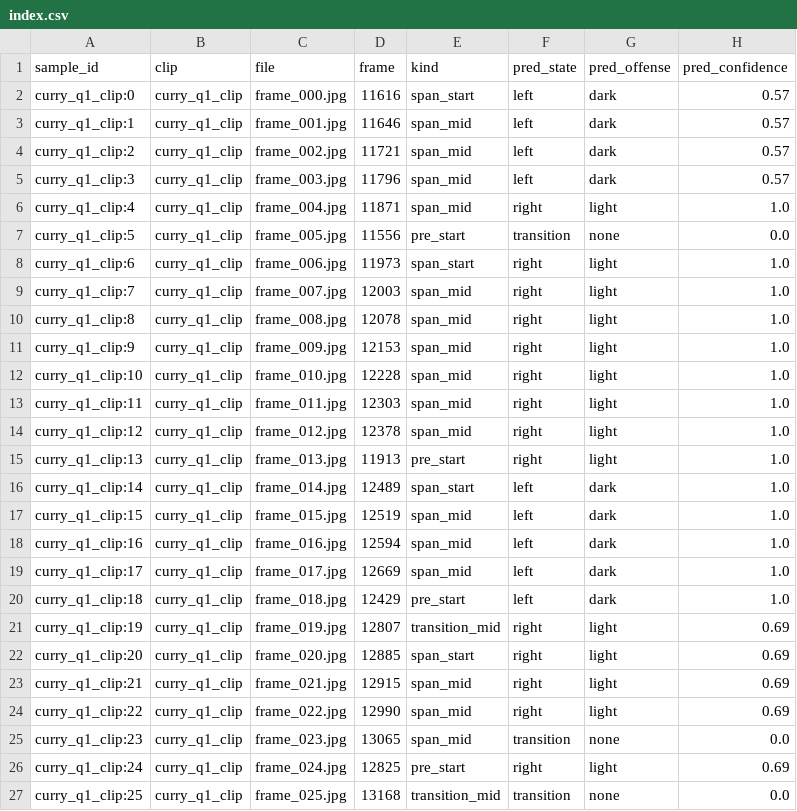
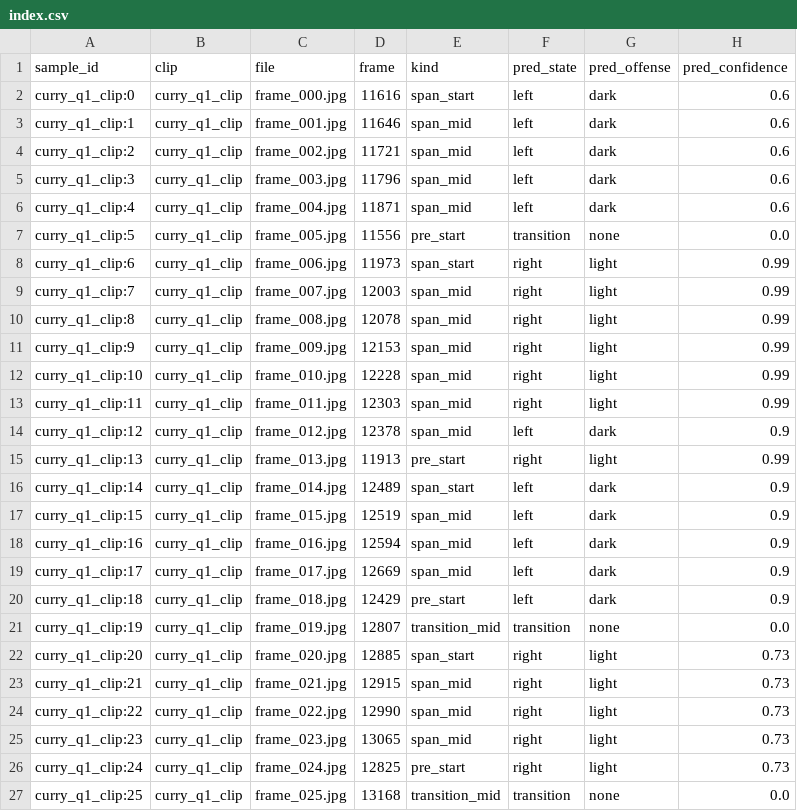
Before and after one commit to lmcnulty7/NBA-Comp-Viz-V3, a CSV file: data/poss_eval/curry_q1_clip/index.csv, drawn as a sheet.

```diff
--- a/data/poss_eval/curry_q1_clip/index.csv
+++ b/data/poss_eval/curry_q1_clip/index.csv
@@ -1,27 +1,27 @@
 sample_id,clip,file,frame,kind,pred_state,pred_offense,pred_confidence
-curry_q1_clip:0,curry_q1_clip,frame_000.jpg,11616,span_start,left,dark,0.57
-curry_q1_clip:1,curry_q1_clip,frame_001.jpg,11646,span_mid,left,dark,0.57
-curry_q1_clip:2,curry_q1_clip,frame_002.jpg,11721,span_mid,left,dark,0.57
-curry_q1_clip:3,curry_q1_clip,frame_003.jpg,11796,span_mid,left,dark,0.57
-curry_q1_clip:4,curry_q1_clip,frame_004.jpg,11871,span_mid,right,light,1.0
+curry_q1_clip:0,curry_q1_clip,frame_000.jpg,11616,span_start,left,dark,0.6
+curry_q1_clip:1,curry_q1_clip,frame_001.jpg,11646,span_mid,left,dark,0.6
+curry_q1_clip:2,curry_q1_clip,frame_002.jpg,11721,span_mid,left,dark,0.6
+curry_q1_clip:3,curry_q1_clip,frame_003.jpg,11796,span_mid,left,dark,0.6
+curry_q1_clip:4,curry_q1_clip,frame_004.jpg,11871,span_mid,left,dark,0.6
 curry_q1_clip:5,curry_q1_clip,frame_005.jpg,11556,pre_start,transition,none,0.0
-curry_q1_clip:6,curry_q1_clip,frame_006.jpg,11973,span_start,right,light,1.0
-curry_q1_clip:7,curry_q1_clip,frame_007.jpg,12003,span_mid,right,light,1.0
-curry_q1_clip:8,curry_q1_clip,frame_008.jpg,12078,span_mid,right,light,1.0
-curry_q1_clip:9,curry_q1_clip,frame_009.jpg,12153,span_mid,right,light,1.0
-curry_q1_clip:10,curry_q1_clip,frame_010.jpg,12228,span_mid,right,light,1.0
-curry_q1_clip:11,curry_q1_clip,frame_011.jpg,12303,span_mid,right,light,1.0
-curry_q1_clip:12,curry_q1_clip,frame_012.jpg,12378,span_mid,right,light,1.0
-curry_q1_clip:13,curry_q1_clip,frame_013.jpg,11913,pre_start,right,light,1.0
-curry_q1_clip:14,curry_q1_clip,frame_014.jpg,12489,span_start,left,dark,1.0
-curry_q1_clip:15,curry_q1_clip,frame_015.jpg,12519,span_mid,left,dark,1.0
-curry_q1_clip:16,curry_q1_clip,frame_016.jpg,12594,span_mid,left,dark,1.0
-curry_q1_clip:17,curry_q1_clip,frame_017.jpg,12669,span_mid,left,dark,1.0
-curry_q1_clip:18,curry_q1_clip,frame_018.jpg,12429,pre_start,left,dark,1.0
-curry_q1_clip:19,curry_q1_clip,frame_019.jpg,12807,transition_mid,right,light,0.69
-curry_q1_clip:20,curry_q1_clip,frame_020.jpg,12885,span_start,right,light,0.69
-curry_q1_clip:21,curry_q1_clip,frame_021.jpg,12915,span_mid,right,light,0.69
-curry_q1_clip:22,curry_q1_clip,frame_022.jpg,12990,span_mid,right,light,0.69
-curry_q1_clip:23,curry_q1_clip,frame_023.jpg,13065,span_mid,transition,none,0.0
-curry_q1_clip:24,curry_q1_clip,frame_024.jpg,12825,pre_start,right,light,0.69
+curry_q1_clip:6,curry_q1_clip,frame_006.jpg,11973,span_start,right,light,0.99
+curry_q1_clip:7,curry_q1_clip,frame_007.jpg,12003,span_mid,right,light,0.99
+curry_q1_clip:8,curry_q1_clip,frame_008.jpg,12078,span_mid,right,light,0.99
+curry_q1_clip:9,curry_q1_clip,frame_009.jpg,12153,span_mid,right,light,0.99
+curry_q1_clip:10,curry_q1_clip,frame_010.jpg,12228,span_mid,right,light,0.99
+curry_q1_clip:11,curry_q1_clip,frame_011.jpg,12303,span_mid,right,light,0.99
+curry_q1_clip:12,curry_q1_clip,frame_012.jpg,12378,span_mid,left,dark,0.9
+curry_q1_clip:13,curry_q1_clip,frame_013.jpg,11913,pre_start,right,light,0.99
+curry_q1_clip:14,curry_q1_clip,frame_014.jpg,12489,span_start,left,dark,0.9
+curry_q1_clip:15,curry_q1_clip,frame_015.jpg,12519,span_mid,left,dark,0.9
+curry_q1_clip:16,curry_q1_clip,frame_016.jpg,12594,span_mid,left,dark,0.9
+curry_q1_clip:17,curry_q1_clip,frame_017.jpg,12669,span_mid,left,dark,0.9
+curry_q1_clip:18,curry_q1_clip,frame_018.jpg,12429,pre_start,left,dark,0.9
+curry_q1_clip:19,curry_q1_clip,frame_019.jpg,12807,transition_mid,transition,none,0.0
+curry_q1_clip:20,curry_q1_clip,frame_020.jpg,12885,span_start,right,light,0.73
+curry_q1_clip:21,curry_q1_clip,frame_021.jpg,12915,span_mid,right,light,0.73
+curry_q1_clip:22,curry_q1_clip,frame_022.jpg,12990,span_mid,right,light,0.73
+curry_q1_clip:23,curry_q1_clip,frame_023.jpg,13065,span_mid,right,light,0.73
+curry_q1_clip:24,curry_q1_clip,frame_024.jpg,12825,pre_start,right,light,0.73
 curry_q1_clip:25,curry_q1_clip,frame_025.jpg,13168,transition_mid,transition,none,0.0
```
Also changed, not shown: data/poss_eval/clip_10m00_18m00/index.csv, data/poss_eval/clip_26m00_34m00/index.csv, 6 other files.
